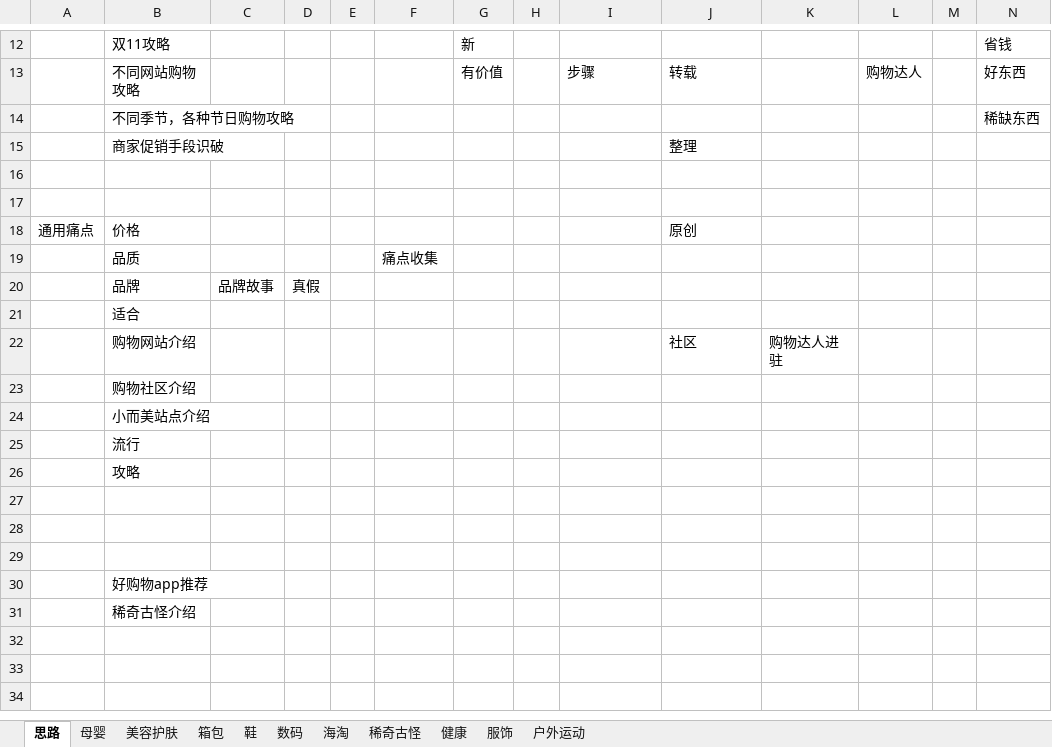
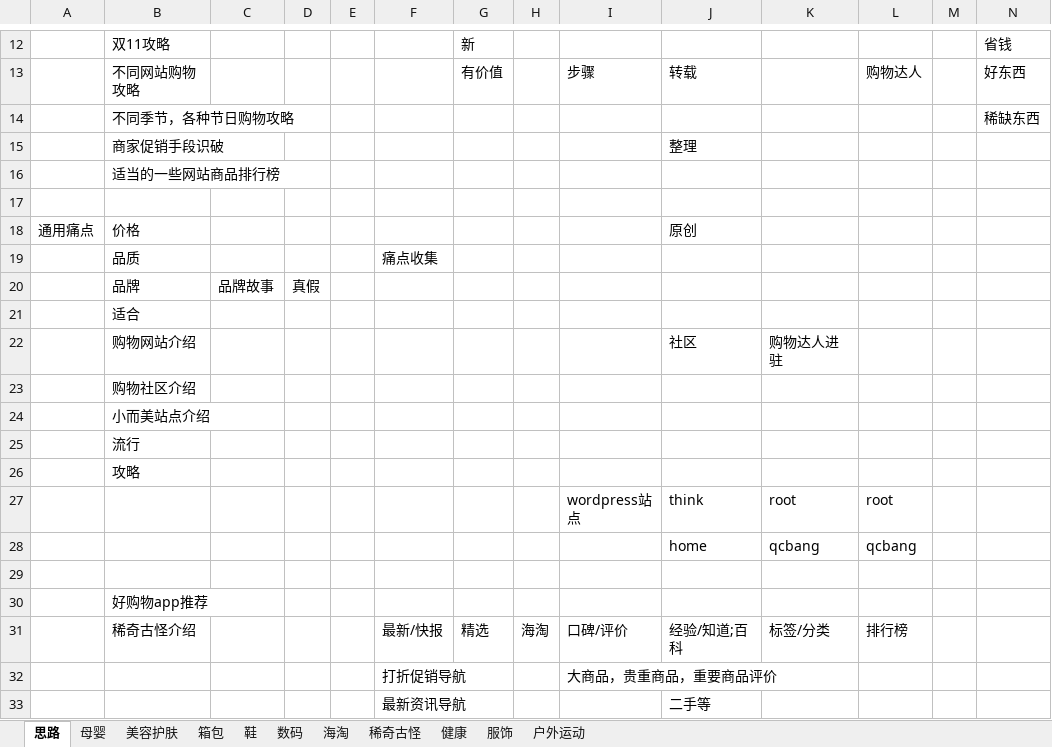
Before and after one commit to colenhyt/ai, an Excel workbook: boxsite/购物经验快报.xlsx, sheet 思路, drawn as a sheet; only a part is shown, gaps mark what is left out; values as stored, in another font and other column widths than the file's, no borders; removed rows and columns are numbered as before the commit, all else as after; the diff names each change by its address in the sheet, - before the commit and + after, or states it on an @@ line.

```diff
--- a/boxsite/购物经验快报.xlsx (sheet 思路)
+++ b/boxsite/购物经验快报.xlsx (sheet 思路)
-B16: (empty)
+B16: 适当的一些网站商品排行榜
-row 27: (empty)
+row 27:  |  |  |  |  |  |  |  | wordpress站点 | think | root | root
-row 28: (empty)
+row 28:  |  |  |  |  |  |  |  |  | home | qcbang | qcbang
-row 31:  | 稀奇古怪介绍
+row 31:  | 稀奇古怪介绍 |  |  |  | 最新/快报 | 精选 | 海淘 | 口碑/评价 | 经验/知道;百科 | 标签/分类 | 排行榜
+row 32:  |  |  |  |  | 打折促销导航 |  |  | 大商品，贵重商品，重要商品评价
+row 33:  |  |  |  |  | 最新资讯导航 |  |  |  | 二手等
```
Also changed, not shown: sheet 母婴, boxsite/育儿宝典.xlsx, 1 other file.
